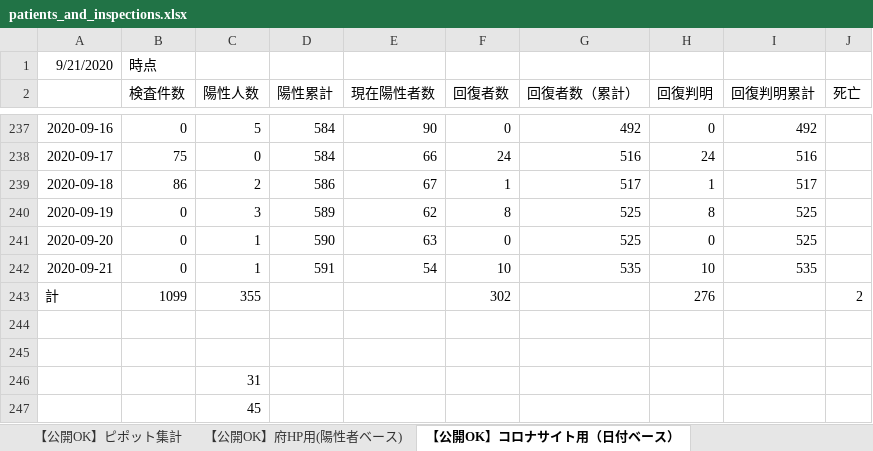
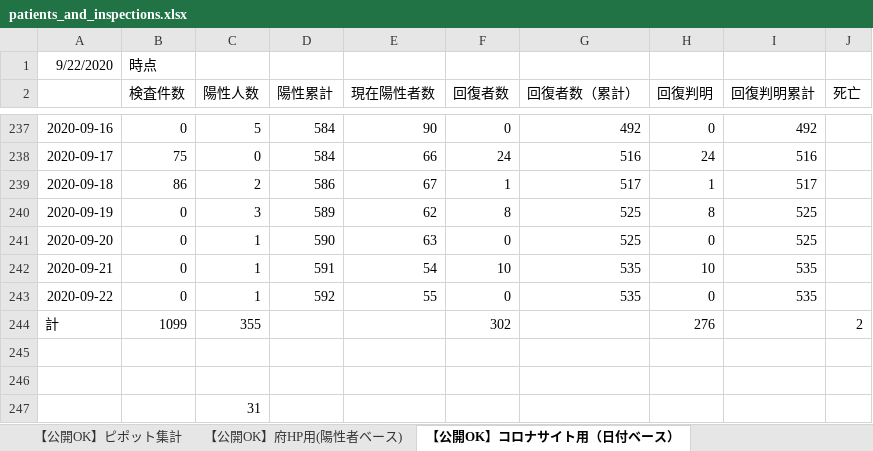
Before and after one commit to yotemuku/covid19, an Excel workbook: data/patients_and_inspections.xlsx, sheet 【公開OK】コロナサイト用（日付ベース）, drawn as a sheet; only a part is shown, gaps mark what is left out; the shorter side is filled out with more unchanged rows; values as stored, in another font and other column widths than the file's, no borders; the diff names each change by its address in the sheet, - before the commit and + after, or states it on an @@ line.

```diff
--- a/data/patients_and_inspections.xlsx (sheet 【公開OK】コロナサイト用（日付ベース）)
+++ b/data/patients_and_inspections.xlsx (sheet 【公開OK】コロナサイト用（日付ベース）)
-A1: 9/21/2020
+A1: 9/22/2020
+row 243: 2020-09-22 | 0 | 1 | 592 | 55 | 0 | 535 | 0 | 535
```
Also changed, not shown: sheet 【公開OK】ピポット集計, sheet 【公開OK】府HP用(陽性者ベース), 1 other file.
